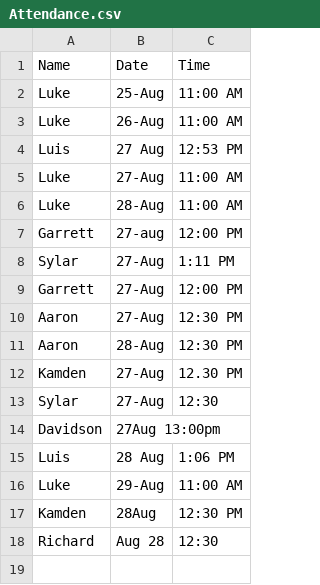
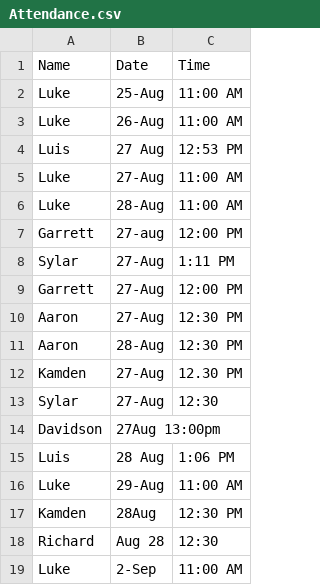
Before and after one commit to ll1111472/AttendenceTracking, a CSV file: Attendance.csv, drawn as a sheet; the diff names each change by its address in the sheet, - before the commit and + after, or states it on an @@ line.

Commit message:
Update Attendance.csv

```diff
--- a/Attendance.csv
+++ b/Attendance.csv
+row 19: Luke | 2-Sep | 11:00 AM
```
